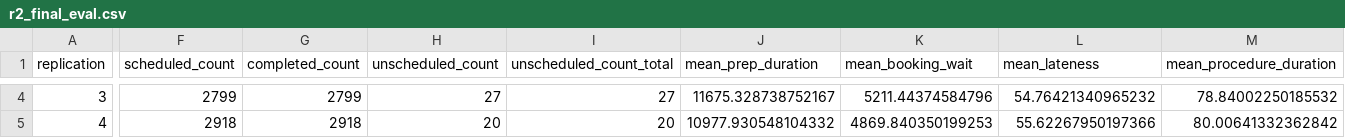
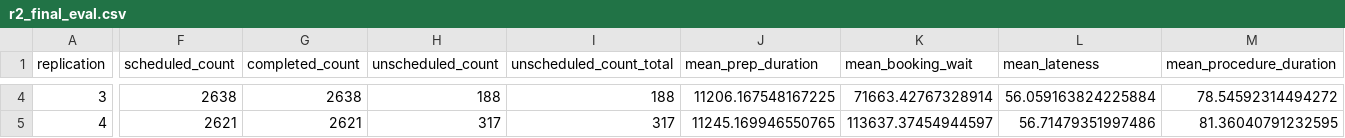
Before and after one commit to GraceXinyiWang/HospitalSimulation, a CSV file: optimization_lin_stage2_outputs/r2_final_eval.csv, drawn as a sheet; only a part is shown, gaps mark what is left out; the diff covers the shown part only; the diff names each change by its address in the sheet, - before the commit and + after, or states it on an @@ line.

```diff
--- a/optimization_lin_stage2_outputs/r2_final_eval.csv
+++ b/optimization_lin_stage2_outputs/r2_final_eval.csv
-F4 (scheduled_count): 2799
+F4 (scheduled_count): 2638
-G4 (completed_count): 2799
+G4 (completed_count): 2638
-H4 (unscheduled_count): 27
+H4 (unscheduled_count): 188
-I4 (unscheduled_count_total): 27
+I4 (unscheduled_count_total): 188
-J4 (mean_prep_duration): 11675.328738752167
+J4 (mean_prep_duration): 11206.167548167225
-K4 (mean_booking_wait): 5211.44374584796
+K4 (mean_booking_wait): 71663.42767328914
-L4 (mean_lateness): 54.76421340965232
+L4 (mean_lateness): 56.059163824225884
-M4 (mean_procedure_duration): 78.84002250185532
+M4 (mean_procedure_duration): 78.54592314494272
-F5 (scheduled_count): 2918
+F5 (scheduled_count): 2621
-G5 (completed_count): 2918
+G5 (completed_count): 2621
-H5 (unscheduled_count): 20
+H5 (unscheduled_count): 317
-I5 (unscheduled_count_total): 20
+I5 (unscheduled_count_total): 317
-J5 (mean_prep_duration): 10977.930548104332
+J5 (mean_prep_duration): 11245.169946550765
-K5 (mean_booking_wait): 4869.840350199253
+K5 (mean_booking_wait): 113637.37454944597
-L5 (mean_lateness): 55.62267950197366
+L5 (mean_lateness): 56.71479351997486
-M5 (mean_procedure_duration): 80.00641332362842
+M5 (mean_procedure_duration): 81.36040791232595
```
Also changed, not shown: 104 edited cells elsewhere in this file, SAA_output_folder/best_result_summary.csv, SAA_output_folder/summary_table.csv, 6 other files.
